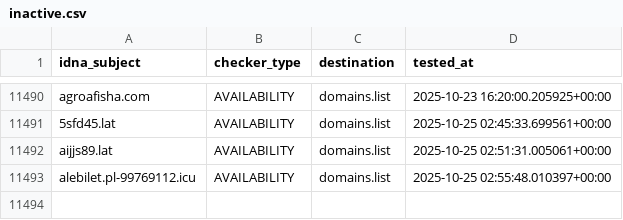
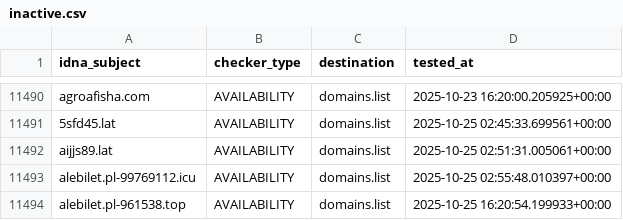
Before and after one commit to Ultimate-Hosts-Blacklist/KADhosts_azet12, a CSV file: .pyfunceble/inactive.csv, drawn as a sheet; only a part is shown, gaps mark what is left out.

```diff
--- a/.pyfunceble/inactive.csv
+++ b/.pyfunceble/inactive.csv
@@ -11493 +11493,2 @@ aijjs89.lat,AVAILABILITY,domains.list,2025-10-25 02:51:31.005061+00:00
 alebilet.pl-99769112.icu,AVAILABILITY,domains.list,2025-10-25 02:55:48.010397+00:00
+alebilet.pl-961538.top,AVAILABILITY,domains.list,2025-10-25 16:20:54.199933+00:00
```
Also changed, not shown: 12 other files.
